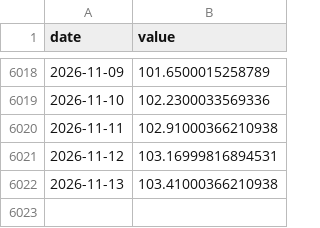
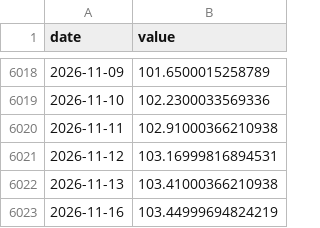
Before and after one commit to waterkoofAI/fiscal-dominance-monitor, a CSV file: data/cache/yahoo_DXY.csv, drawn as a sheet; only a part is shown, gaps mark what is left out; the diff names each change by its address in the sheet, - before the commit and + after, or states it on an @@ line.

Commit message:
data: 2026-11-16 macro update [skip ci]

```diff
--- a/data/cache/yahoo_DXY.csv
+++ b/data/cache/yahoo_DXY.csv
+row 6023: 2026-11-16 | 103.44999694824219
```
Also changed, not shown: data/cache/fred_DFEDTARU.csv, data/cache/yahoo_BTC.csv, 3 other files.
